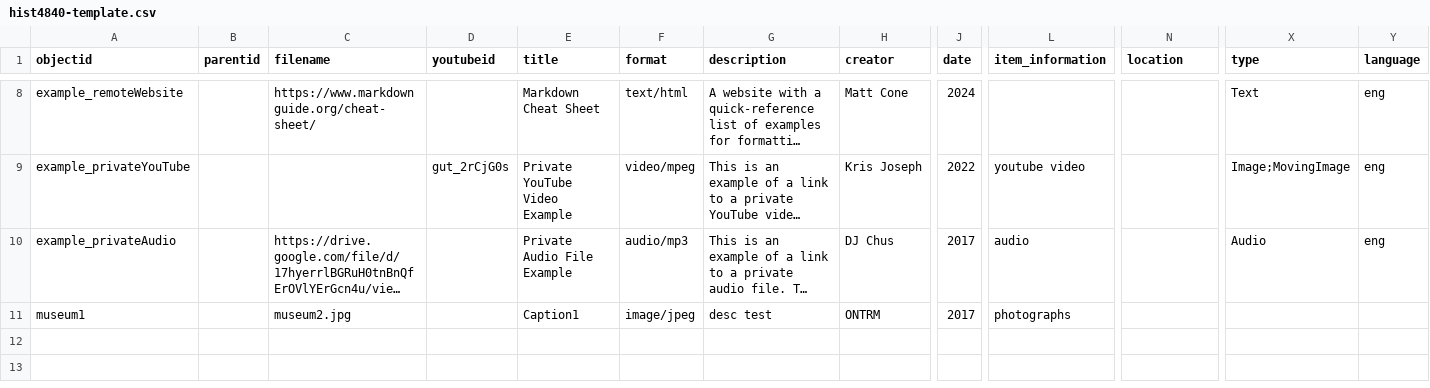
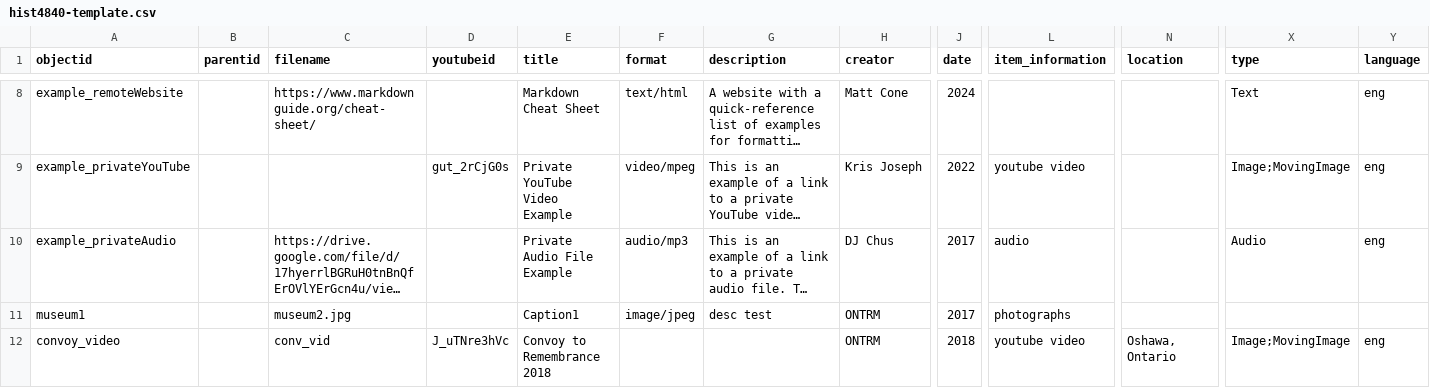
Before and after one commit to BusiedBat306/HIST4840-template, a CSV file: _data/hist4840-template.csv, drawn as a sheet; only a part is shown, gaps mark what is left out; long unchanged cells end in …; rows hold the shown columns only; the diff names each change by its address in the sheet, - before the commit and + after, or states it on an @@ line.

Commit message:
Add files via upload

```diff
--- a/_data/hist4840-template.csv
+++ b/_data/hist4840-template.csv
+row 12: convoy_video |  | conv_vid | J_uTNre3hVc | Convoy to Remembrance 2018 |  |  | ONTRM | 2018 | youtube video | Oshawa, Ontario | Image;MovingImage | eng
```
